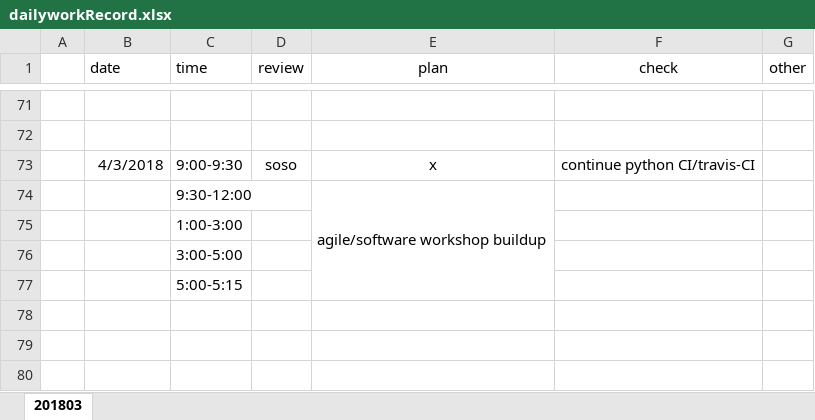
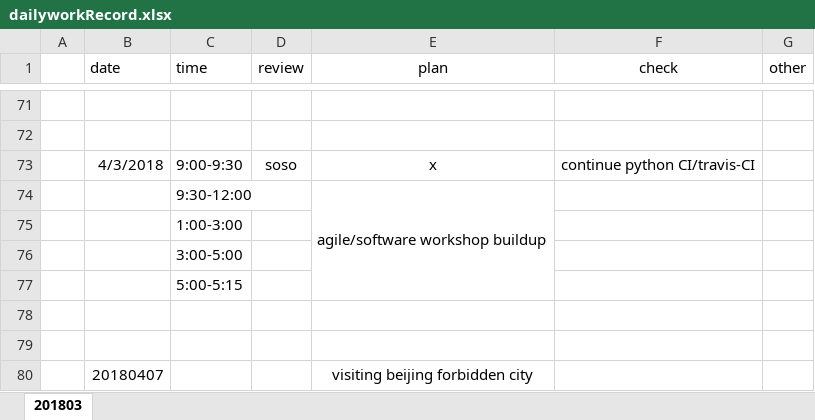
Before and after one commit to ZdcAbb/DailyWork, an Excel workbook: dailyworkRecord.xlsx, sheet 201803, drawn as a sheet; only a part is shown, gaps mark what is left out; values as stored, in another font and other column widths than the file's, no borders; the diff names each change by its address in the sheet, - before the commit and + after, or states it on an @@ line.

Commit message:
20180407 updated

```diff
--- a/dailyworkRecord.xlsx (sheet 201803)
+++ b/dailyworkRecord.xlsx (sheet 201803)
+row 78: (empty)
+row 79: (empty)
+row 80:  | 20180407 |  |  | visiting beijing forbidden city
```
